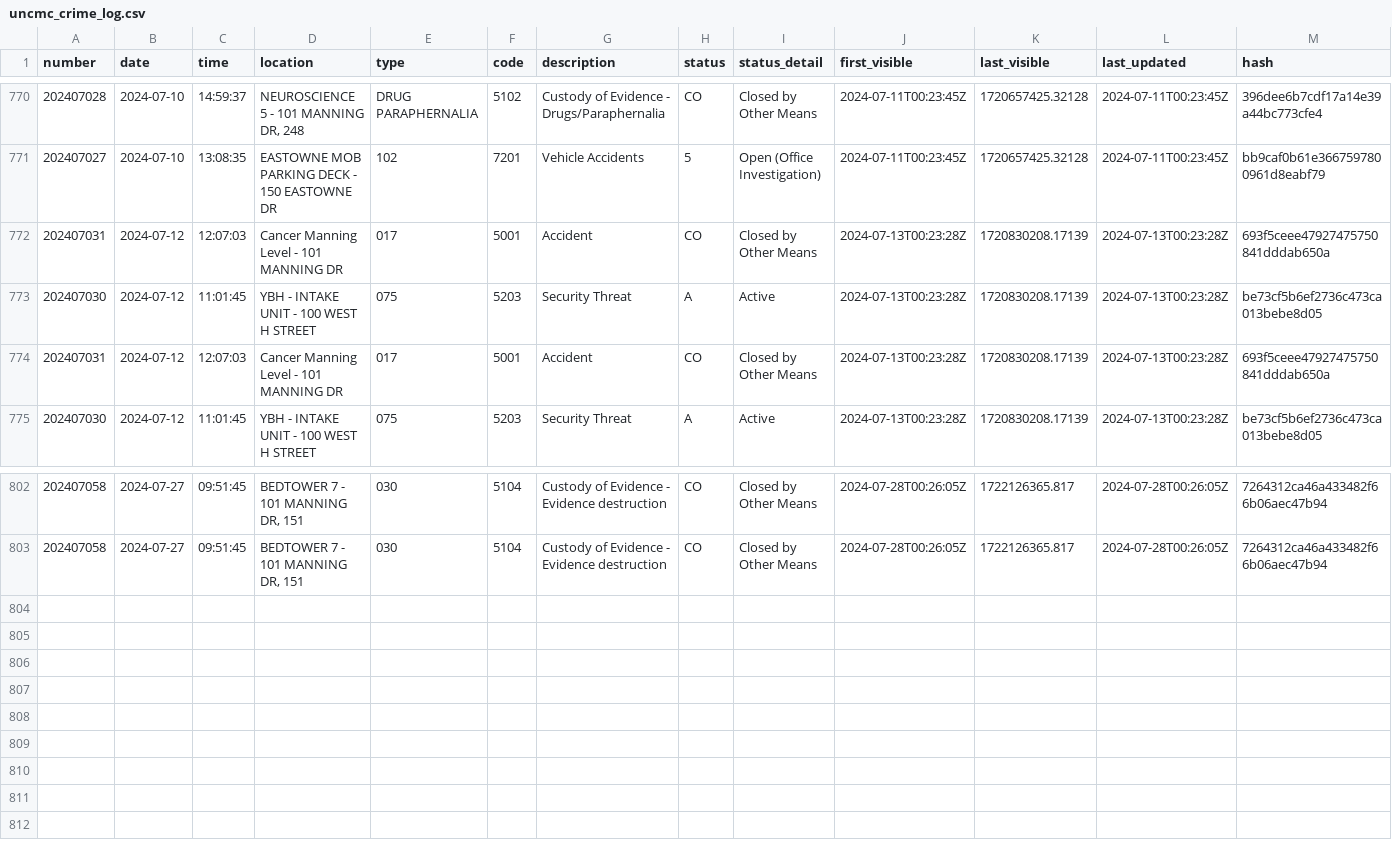
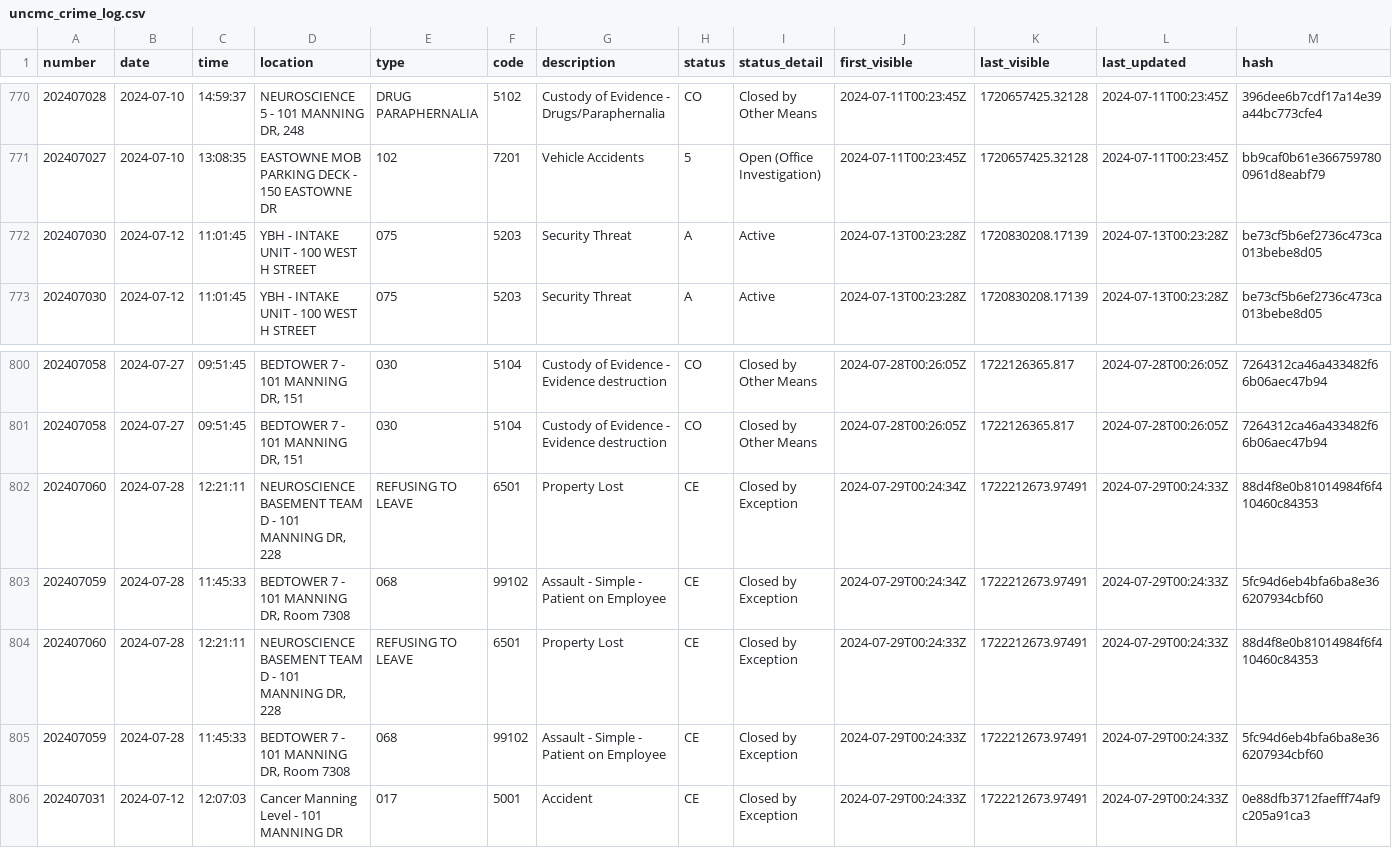
Before and after one commit to mcclatchy-southeast/uhw, a CSV file: data/uncmc_crime_log.csv, drawn as a sheet; only a part is shown, gaps mark what is left out; removed rows and columns are numbered as before the commit, all else as after; the diff names each change by its address in the sheet, - before the commit and + after, or states it on an @@ line.

Commit message:
New entries in crime log - data updated.

```diff
--- a/data/uncmc_crime_log.csv
+++ b/data/uncmc_crime_log.csv
-row 772: 202407031 | 2024-07-12 | 12:07:03 | Cancer Manning Level - 101 MANNING DR | 017 | 5001 | Accident | CO | Closed by Other Means | 2024-07-13T00:23:28Z | 1720830208.17139 | 2024-07-13T00:23:28Z | 693f5ceee47927475750841dddab650a
-row 774: 202407031 | 2024-07-12 | 12:07:03 | Cancer Manning Level - 101 MANNING DR | 017 | 5001 | Accident | CO | Closed by Other Means | 2024-07-13T00:23:28Z | 1720830208.17139 | 2024-07-13T00:23:28Z | 693f5ceee47927475750841dddab650a
+row 802: 202407060 | 2024-07-28 | 12:21:11 | NEUROSCIENCE BASEMENT TEAM D - 101 MANNING DR, 228 | REFUSING TO LEAVE | 6501 | Property Lost | CE | Closed by Exception | 2024-07-29T00:24:34Z | 1722212673.97491 | 2024-07-29T00:24:33Z | 88d4f8e0b81014984f6f410460c84353
+row 803: 202407059 | 2024-07-28 | 11:45:33 | BEDTOWER 7 - 101 MANNING DR, Room 7308 | 068 | 99102 | Assault - Simple - Patient on Employee | CE | Closed by Exception | 2024-07-29T00:24:34Z | 1722212673.97491 | 2024-07-29T00:24:33Z | 5fc94d6eb4bfa6ba8e366207934cbf60
+row 804: 202407060 | 2024-07-28 | 12:21:11 | NEUROSCIENCE BASEMENT TEAM D - 101 MANNING DR, 228 | REFUSING TO LEAVE | 6501 | Property Lost | CE | Closed by Exception | 2024-07-29T00:24:33Z | 1722212673.97491 | 2024-07-29T00:24:33Z | 88d4f8e0b81014984f6f410460c84353
+row 805: 202407059 | 2024-07-28 | 11:45:33 | BEDTOWER 7 - 101 MANNING DR, Room 7308 | 068 | 99102 | Assault - Simple - Patient on Employee | CE | Closed by Exception | 2024-07-29T00:24:33Z | 1722212673.97491 | 2024-07-29T00:24:33Z | 5fc94d6eb4bfa6ba8e366207934cbf60
+row 806: 202407031 | 2024-07-12 | 12:07:03 | Cancer Manning Level - 101 MANNING DR | 017 | 5001 | Accident | CE | Closed by Exception | 2024-07-29T00:24:33Z | 1722212673.97491 | 2024-07-29T00:24:33Z | 0e88dfb3712faefff74af9c205a91ca3
```
